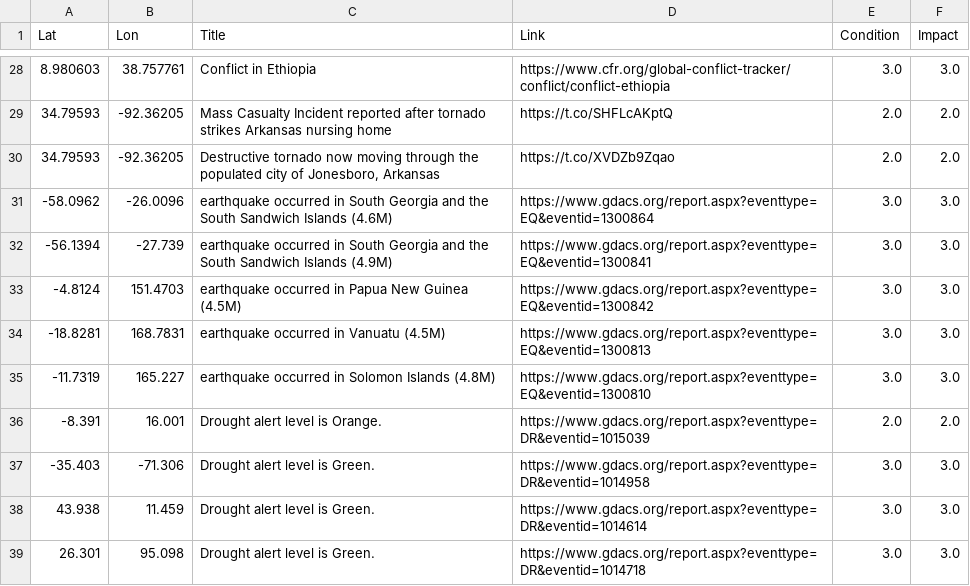
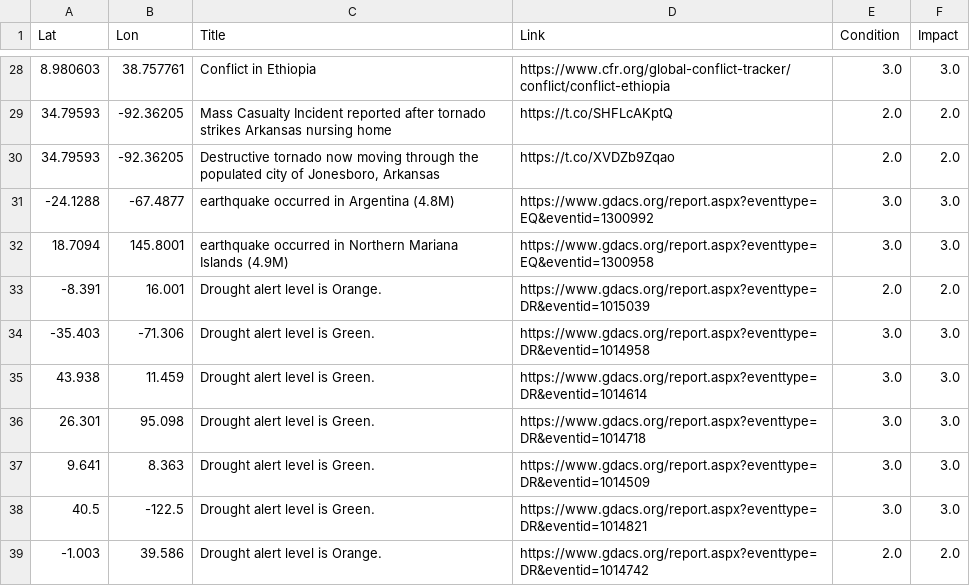
Before and after one commit to antonio-hickey/gDash, a CSV file: app/data/events/dataset.csv, drawn as a sheet; only a part is shown, gaps mark what is left out; the shorter side is filled out with more unchanged rows; the diff covers the shown part only.

```diff
--- a/app/data/events/dataset.csv
+++ b/app/data/events/dataset.csv
@@ -30,7 +30,4 @@ Lat,Lon,Title,Link,Condition,Impact
 34.79593,-92.36205,"Destructive tornado now moving through the populated city of Jonesboro, Arkansas",https://t.co/XVDZb9Zqao,2.0,2.0
--58.0962,-26.0096,earthquake occurred in South Georgia and the South Sandwich Islands (4.6M),https://www.gdacs.org/report.aspx?eventtype=EQ&eventid=1300864,3.0,3.0
--56.1394,-27.739,earthquake occurred in South Georgia and the South Sandwich Islands (4.9M),https://www.gdacs.org/report.aspx?eventtype=EQ&eventid=1300841,3.0,3.0
--4.8124,151.4703,earthquake occurred in Papua New Guinea (4.5M),https://www.gdacs.org/report.aspx?eventtype=EQ&eventid=1300842,3.0,3.0
--18.8281,168.7831,earthquake occurred in Vanuatu (4.5M),https://www.gdacs.org/report.aspx?eventtype=EQ&eventid=1300813,3.0,3.0
--11.7319,165.227,earthquake occurred in Solomon Islands (4.8M),https://www.gdacs.org/report.aspx?eventtype=EQ&eventid=1300810,3.0,3.0
+-24.1288,-67.4877,earthquake occurred in Argentina (4.8M),https://www.gdacs.org/report.aspx?eventtype=EQ&eventid=1300992,3.0,3.0
+18.7094,145.8001,earthquake occurred in Northern Mariana Islands (4.9M),https://www.gdacs.org/report.aspx?eventtype=EQ&eventid=1300958,3.0,3.0
 -8.391,16.001,Drought alert level is Orange.,https://www.gdacs.org/report.aspx?eventtype=DR&eventid=1015039,2.0,2.0
```
Also changed, not shown: 4 added rows, 7 removed rows and 19 edited cells elsewhere in this file.
